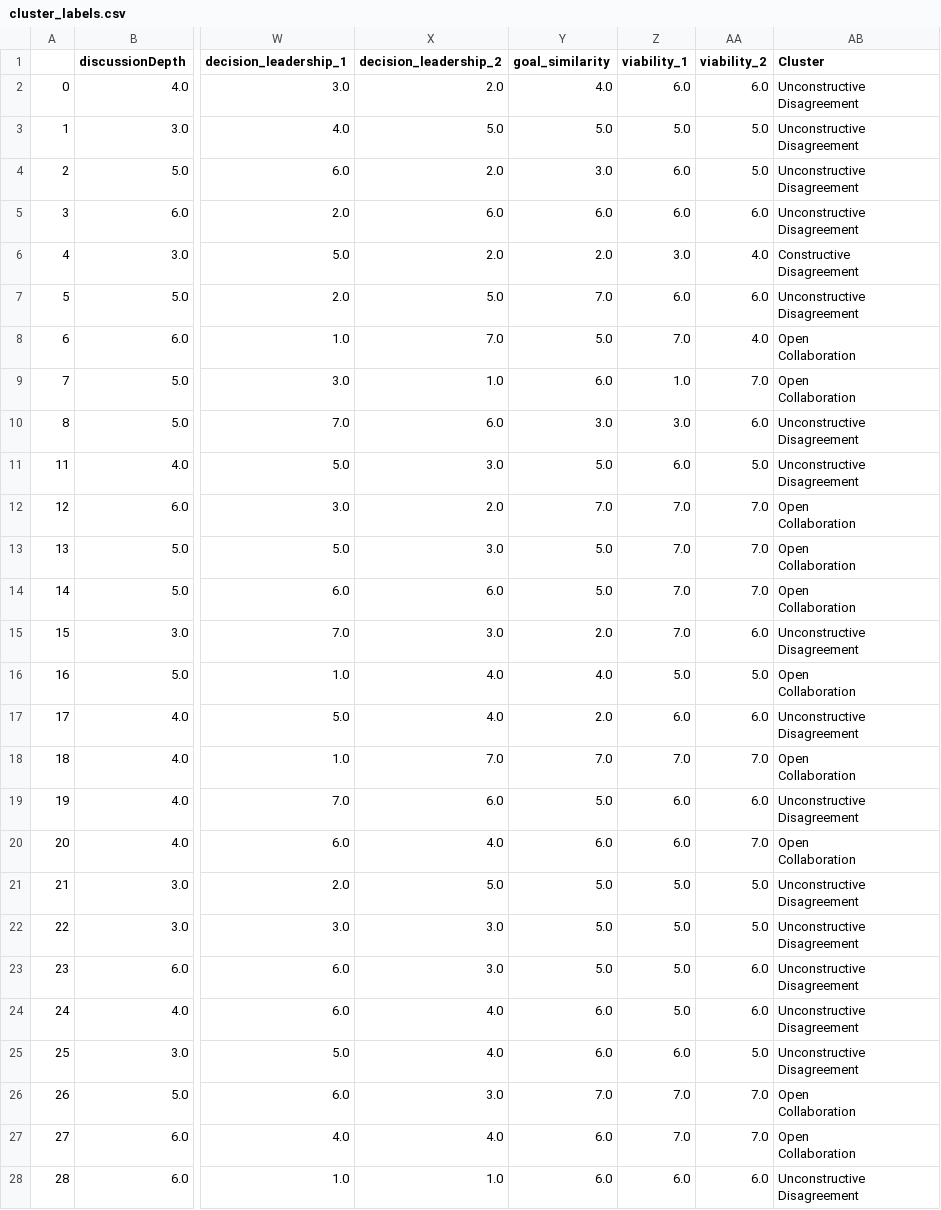
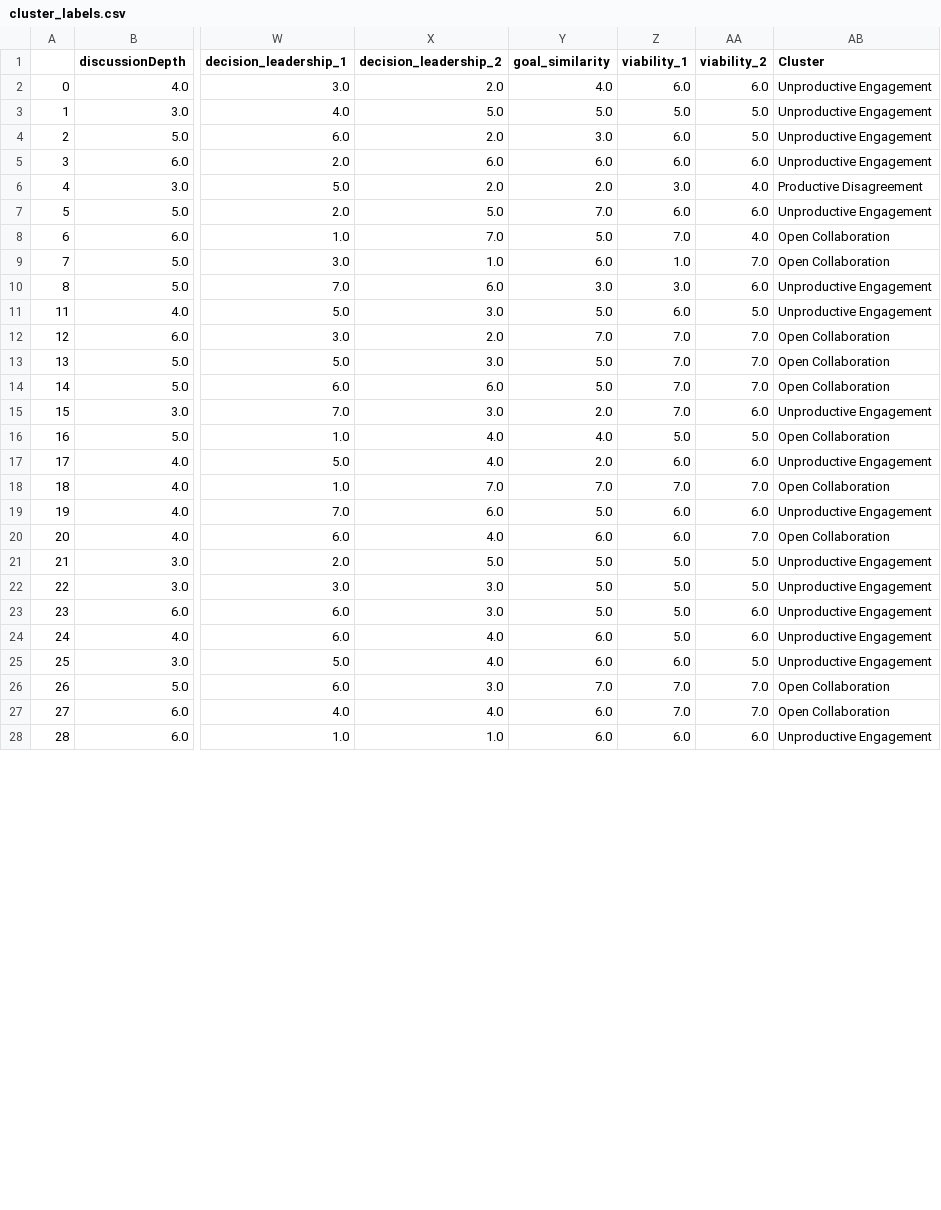
Before and after one commit to bbevis/Con2vec, a CSV file: Output/Clustering/cluster_labels.csv, drawn as a sheet; only a part is shown, gaps mark what is left out; ↵ is a line break in a cell; the diff covers the shown part only; the diff names each change by its address in the sheet, - before the commit and + after, or states it on an @@ line.

```diff
--- a/Output/Clustering/cluster_labels.csv
+++ b/Output/Clustering/cluster_labels.csv
-AB2:AB5 (Cluster): Unconstructive ↵ Disagreement
+AB2:AB5 (Cluster): Unproductive Engagement
-AB6 (Cluster): Constructive ↵ Disagreement
+AB6 (Cluster): Productive Disagreement
-AB7 (Cluster): Unconstructive ↵ Disagreement
+AB7 (Cluster): Unproductive Engagement
-AB8:AB9 (Cluster): Open ↵ Collaboration
+AB8:AB9 (Cluster): Open Collaboration
-AB10:AB11 (Cluster): Unconstructive ↵ Disagreement
+AB10:AB11 (Cluster): Unproductive Engagement
-AB12:AB14 (Cluster): Open ↵ Collaboration
+AB12:AB14 (Cluster): Open Collaboration
-AB15 (Cluster): Unconstructive ↵ Disagreement
+AB15 (Cluster): Unproductive Engagement
-AB16 (Cluster): Open ↵ Collaboration
+AB16 (Cluster): Open Collaboration
-AB17 (Cluster): Unconstructive ↵ Disagreement
+AB17 (Cluster): Unproductive Engagement
-AB18 (Cluster): Open ↵ Collaboration
+AB18 (Cluster): Open Collaboration
-AB19 (Cluster): Unconstructive ↵ Disagreement
+AB19 (Cluster): Unproductive Engagement
-AB20 (Cluster): Open ↵ Collaboration
+AB20 (Cluster): Open Collaboration
-AB21:AB25 (Cluster): Unconstructive ↵ Disagreement
+AB21:AB25 (Cluster): Unproductive Engagement
-AB26:AB27 (Cluster): Open ↵ Collaboration
+AB26:AB27 (Cluster): Open Collaboration
-AB28 (Cluster): Unconstructive ↵ Disagreement
+AB28 (Cluster): Unproductive Engagement
```
Also changed, not shown: 63 edited cells elsewhere in this file, 4 other files.
